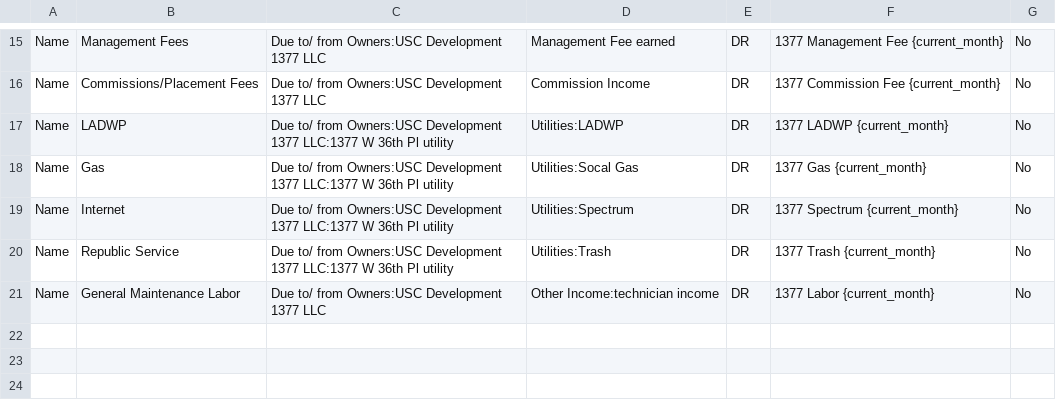
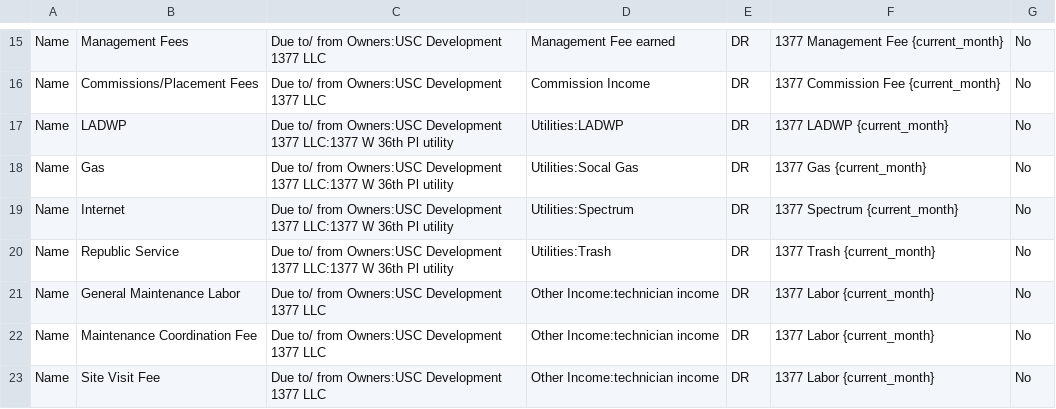
Before and after one commit to Nancy398/QB, a CSV file: 1377 Moo Housing Mapping.csv, drawn as a sheet; only a part is shown, gaps mark what is left out.

Commit message:
Update 1377 Moo Housing Mapping.csv

```diff
--- a/1377 Moo Housing Mapping.csv
+++ b/1377 Moo Housing Mapping.csv
@@ -21 +21,3 @@ Name,Republic Service,Due to/ from Owners:USC Development 1377 LLC:1377 W 36th P
 Name,General Maintenance Labor,Due to/ from Owners:USC Development 1377 LLC,Other Income:technician income,DR,1377 Labor {current_month},No
+Name,Maintenance Coordination Fee,Due to/ from Owners:USC Development 1377 LLC,Other Income:technician income,DR,1377 Labor {current_month},No
+Name,Site Visit Fee,Due to/ from Owners:USC Development 1377 LLC,Other Income:technician income,DR,1377 Labor {current_month},No
```
